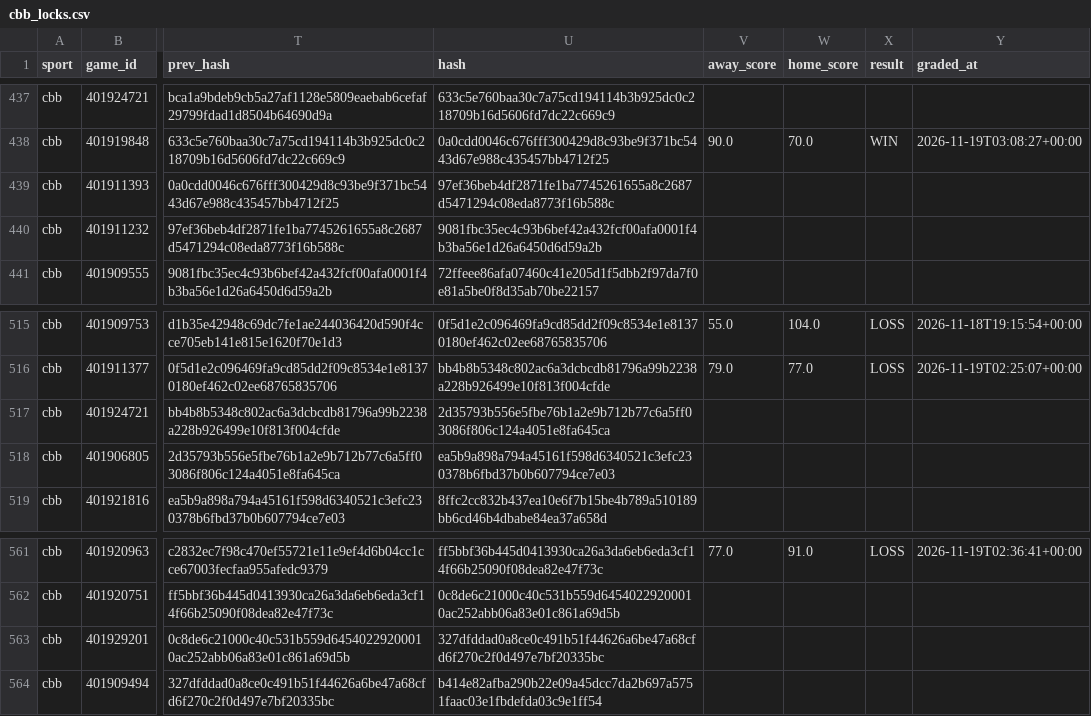
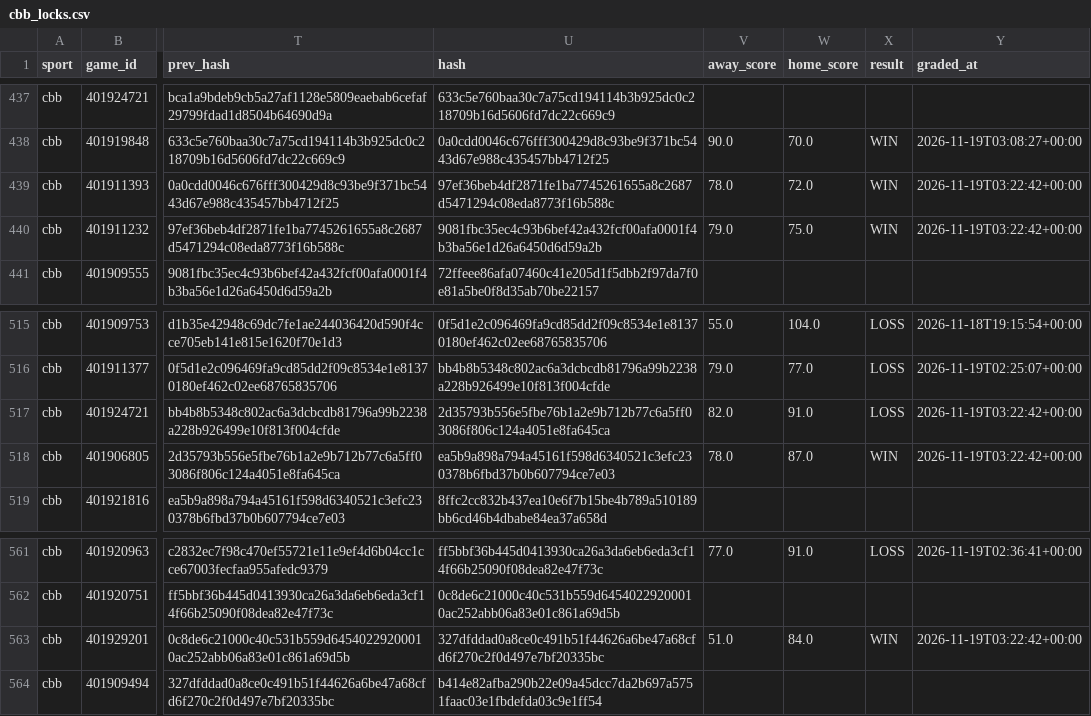
Before and after one commit to Seed808/theesness-data, a CSV file: model/ledger/cbb_locks.csv, drawn as a sheet; only a part is shown, gaps mark what is left out; the diff names each change by its address in the sheet, - before the commit and + after, or states it on an @@ line.

Commit message:
picks: 2026-11-19T03:24Z

```diff
--- a/model/ledger/cbb_locks.csv
+++ b/model/ledger/cbb_locks.csv
-V439 (away_score): (empty)
+V439 (away_score): 78.0
-W439 (home_score): (empty)
+W439 (home_score): 72.0
-X439:X440 (result): (empty)
+X439:X440 (result): WIN
-Y439:Y440 (graded_at): (empty)
+Y439:Y440 (graded_at): 2026-11-19T03:22:42+00:00
-V440 (away_score): (empty)
+V440 (away_score): 79.0
-W440 (home_score): (empty)
+W440 (home_score): 75.0
-V517 (away_score): (empty)
+V517 (away_score): 82.0
-W517 (home_score): (empty)
+W517 (home_score): 91.0
-X517 (result): (empty)
+X517 (result): LOSS
-Y517:Y518 (graded_at): (empty)
+Y517:Y518 (graded_at): 2026-11-19T03:22:42+00:00
-V518 (away_score): (empty)
+V518 (away_score): 78.0
-W518 (home_score): (empty)
+W518 (home_score): 87.0
-X518 (result): (empty)
+X518 (result): WIN
-V563 (away_score): (empty)
+V563 (away_score): 51.0
-W563 (home_score): (empty)
+W563 (home_score): 84.0
-X563 (result): (empty)
+X563 (result): WIN
-Y563 (graded_at): (empty)
+Y563 (graded_at): 2026-11-19T03:22:42+00:00
```
Also changed, not shown: model/ledger/firstline_cbb.csv, model/ledger/firstline_nhl.csv, 22 other files.
